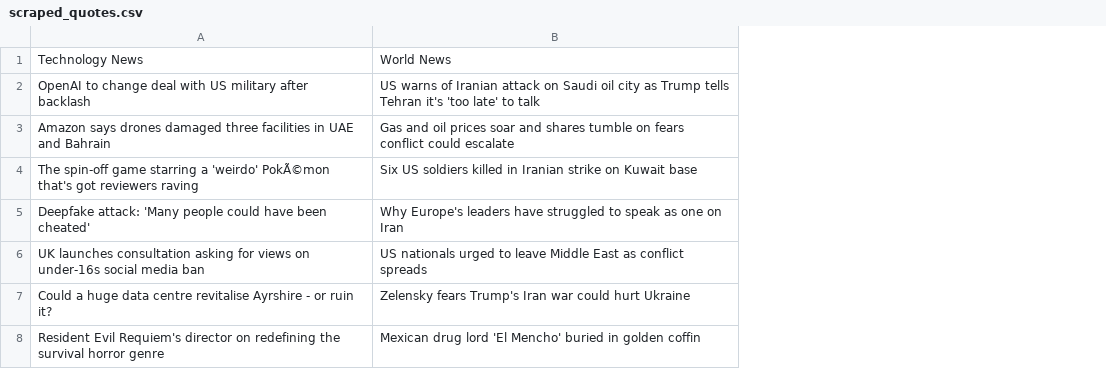
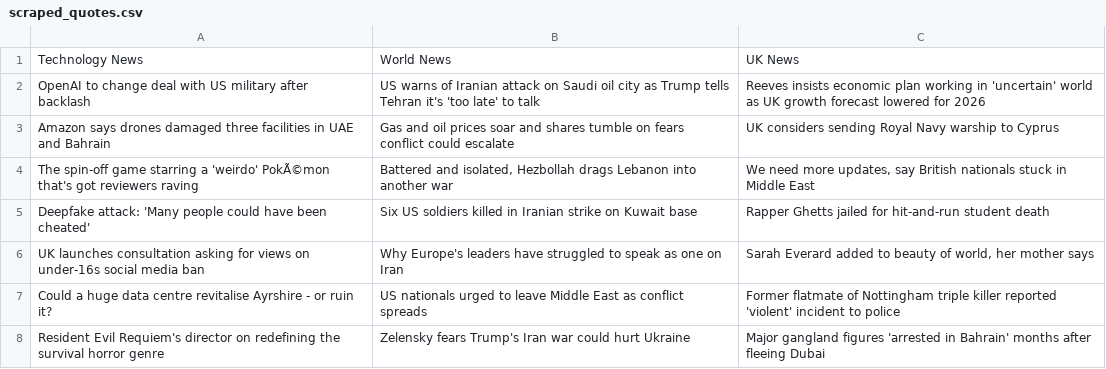
Before and after one commit to S-Davies-28/bbc-web-scraper, a CSV file: scraped_quotes.csv, drawn as a sheet; the diff names each change by its address in the sheet, - before the commit and + after, or states it on an @@ line.

```diff
--- a/scraped_quotes.csv
+++ b/scraped_quotes.csv
+column C, rows 1-8: UK News | Reeves insists economic plan working in 'uncertain' world as UK growth forecast lowered for 2026 | UK considers sending Royal Navy warship to Cyprus | We need more updates, say British nationals stuck in Middle East | Rapper Ghetts jailed for hit-and-run student death | Sarah Everard added to beauty of world, her mother says | Former flatmate of Nottingham triple killer reported 'violent' incident to police | Major gangland figures 'arrested in Bahrain' months after fleeing Dubai
-B4: Six US soldiers killed in Iranian strike on Kuwait base
+B4: Battered and isolated, Hezbollah drags Lebanon into another war
-B5: Why Europe's leaders have struggled to speak as one on Iran
+B5: Six US soldiers killed in Iranian strike on Kuwait base
-B6: US nationals urged to leave Middle East as conflict spreads
+B6: Why Europe's leaders have struggled to speak as one on Iran
-B7: Zelensky fears Trump's Iran war could hurt Ukraine
+B7: US nationals urged to leave Middle East as conflict spreads
-B8: Mexican drug lord 'El Mencho' buried in golden coffin
+B8: Zelensky fears Trump's Iran war could hurt Ukraine
```
Also changed, not shown: 1 other file.
